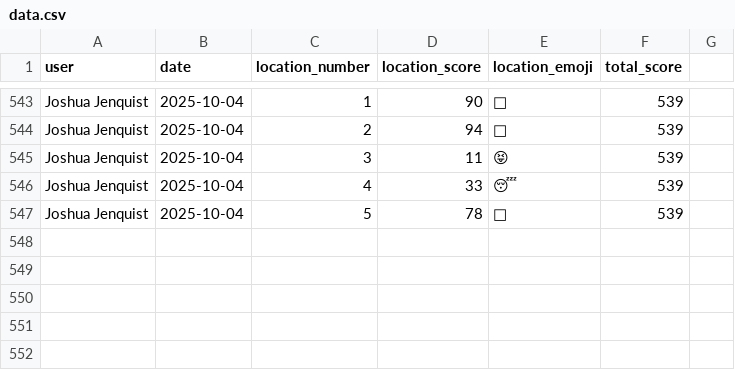
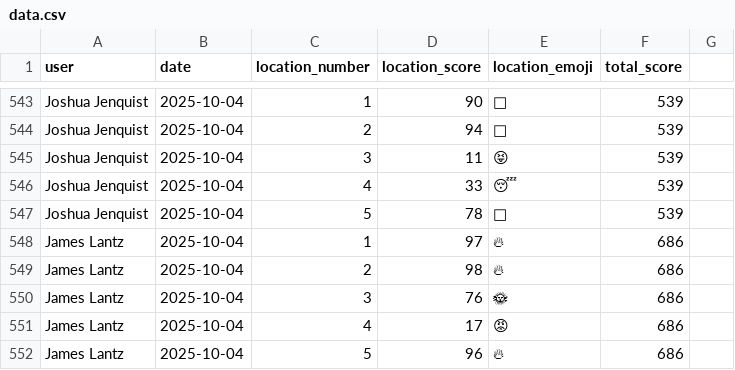
Before and after one commit to unarmedpuppy/maptapdat, a CSV file: data.csv, drawn as a sheet; only a part is shown, gaps mark what is left out; the diff names each change by its address in the sheet, - before the commit and + after, or states it on an @@ line.

Commit message:
more

```diff
--- a/data.csv
+++ b/data.csv
+row 548: James Lantz | 2025-10-04 | 1 | 97 | 🔥 | 686
+row 549: James Lantz | 2025-10-04 | 2 | 98 | 🔥 | 686
+row 550: James Lantz | 2025-10-04 | 3 | 76 | 🌞 | 686
+row 551: James Lantz | 2025-10-04 | 4 | 17 | 😡 | 686
+row 552: James Lantz | 2025-10-04 | 5 | 96 | 🔥 | 686
```
